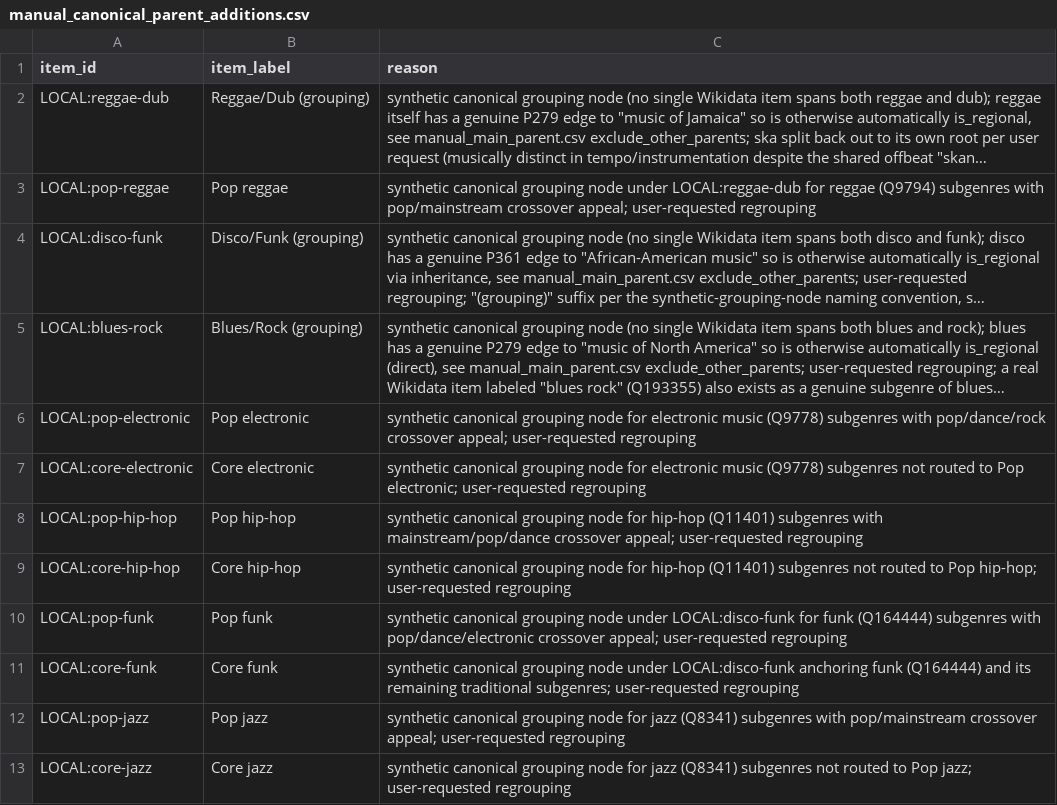
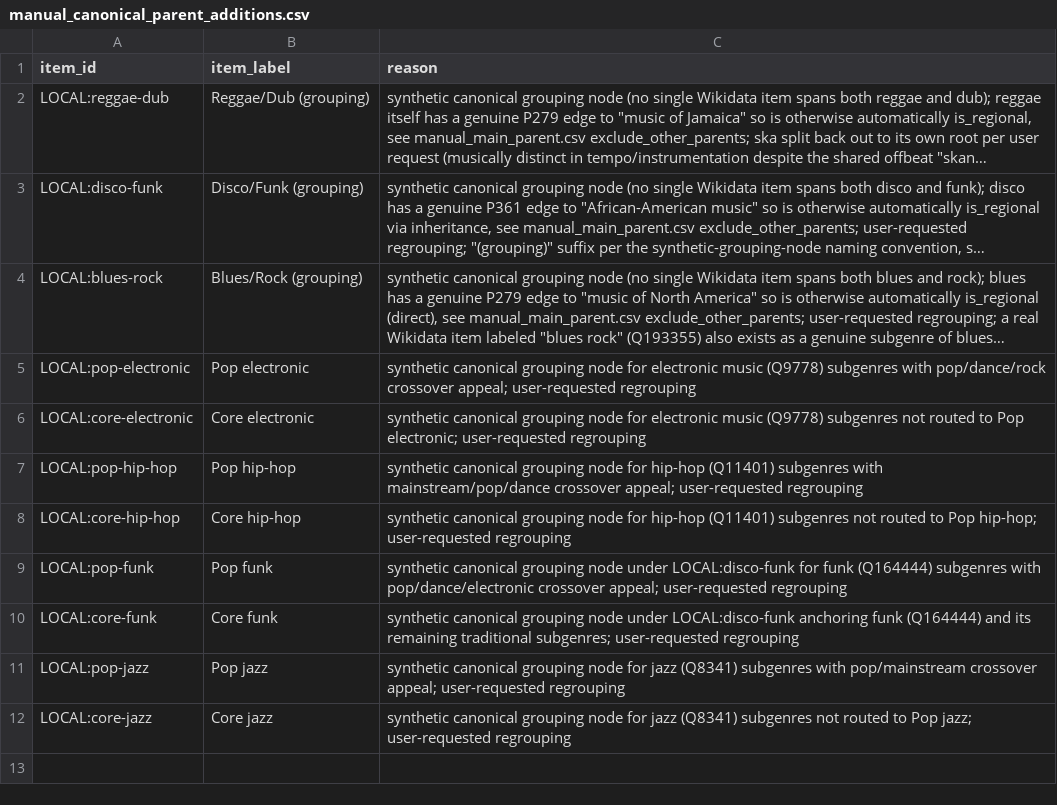
Before and after one commit to BehindTheMusicTree/the-music-tree-pipelines, a CSV file: pipelines/wikidata/src/wikidata/silver/manual_canonical_parent_additions.csv, drawn as a sheet; long unchanged cells end in …; the diff names each change by its address in the sheet, - before the commit and + after, or states it on an @@ line.

```diff
--- a/pipelines/wikidata/src/wikidata/silver/manual_canonical_parent_additions.csv
+++ b/pipelines/wikidata/src/wikidata/silver/manual_canonical_parent_additions.csv
-row 3: LOCAL:pop-reggae | Pop reggae | synthetic canonical grouping node under LOCAL:reggae-dub for reggae (Q9794) subgenres with pop/mainstream crossover appeal; user-requested regrouping
```
Also changed, not shown: pipelines/wikidata/src/wikidata/silver/manual_main_parent.csv.
